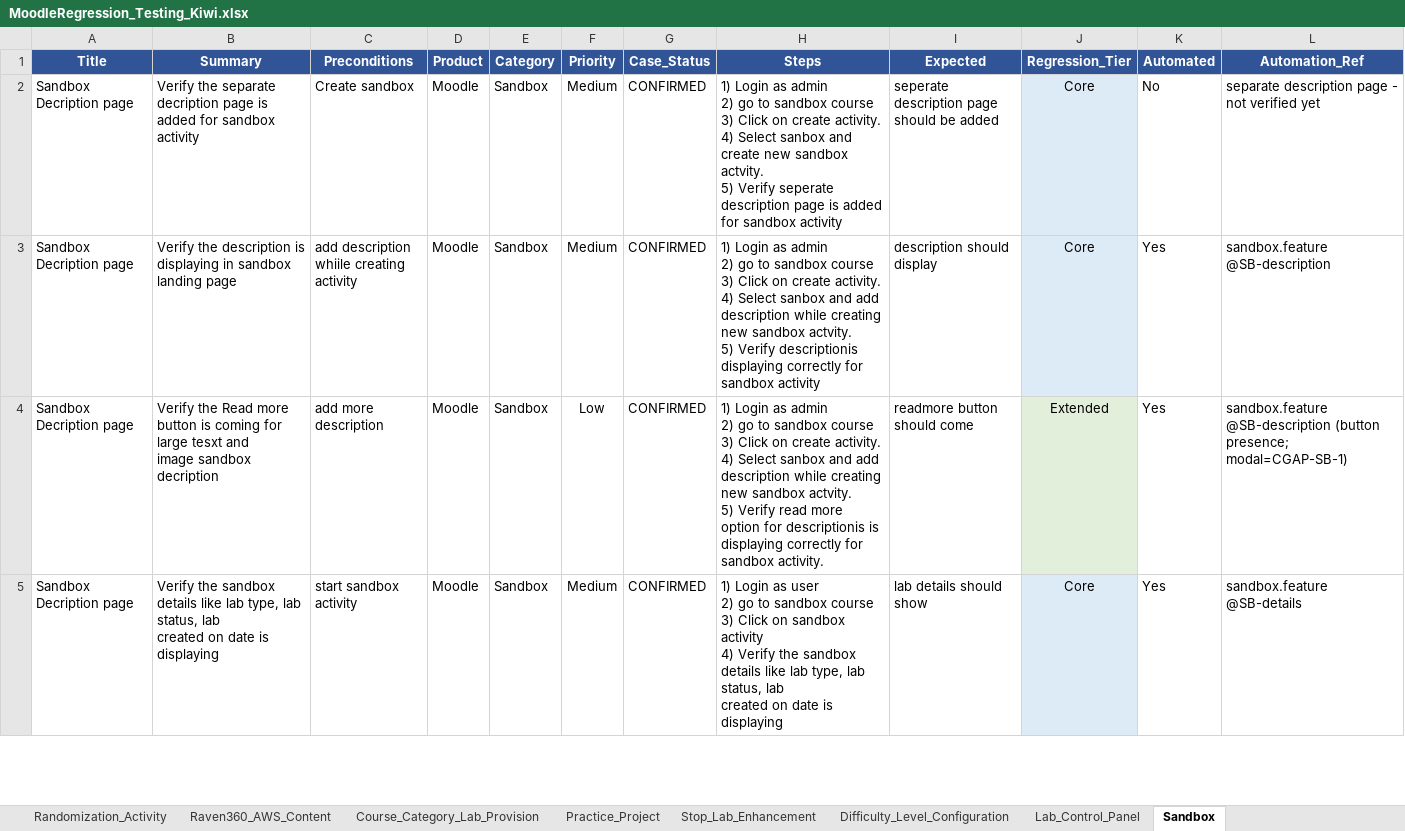
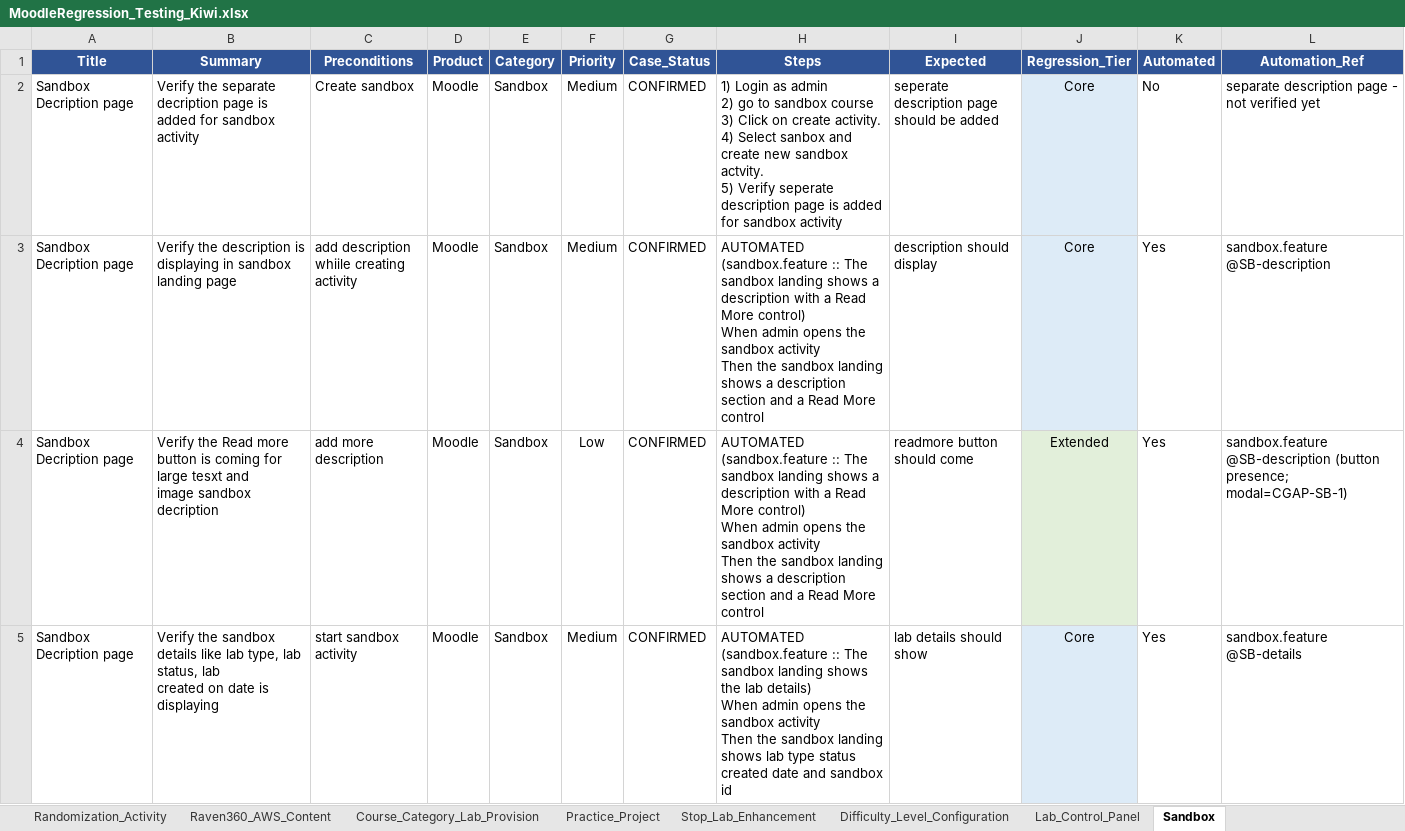
Before and after one commit to codelogin007/NuveproQA-MoodleAutomation, an Excel workbook: docs/MoodleRegression_Testing_Kiwi.xlsx, sheet Sandbox, drawn as a sheet; only a part is shown; values as stored, in another font and other column widths than the file's, no borders; ↵ is a line break in a cell; the diff covers the shown part only; the diff names each change by its address in the sheet, - before the commit and + after, or states it on an @@ line.

```diff
--- a/docs/MoodleRegression_Testing_Kiwi.xlsx (sheet Sandbox)
+++ b/docs/MoodleRegression_Testing_Kiwi.xlsx (sheet Sandbox)
-H3 (Steps): 1) Login as admin ↵ 2) go to sandbox course ↵ 3) Click on create activity. ↵ 4) Select sanbox and add description while creating new sandbox actvity. ↵ 5) Verify descriptionis displaying correctly for sandbox activity
+H3 (Steps): AUTOMATED (sandbox.feature :: The sandbox landing shows a description with a Read More control) ↵ When admin opens the sandbox activity ↵ Then the sandbox landing shows a description section and a Read More control
-H4 (Steps): 1) Login as admin ↵ 2) go to sandbox course ↵ 3) Click on create activity. ↵ 4) Select sanbox and add description while creating new sandbox actvity. ↵ 5) Verify read more option for descriptionis is displaying correctly for sandbox activity.
+H4 (Steps): AUTOMATED (sandbox.feature :: The sandbox landing shows a description with a Read More control) ↵ When admin opens the sandbox activity ↵ Then the sandbox landing shows a description section and a Read More control
-H5 (Steps): 1) Login as user ↵ 2) go to sandbox course ↵ 3) Click on sandbox activity ↵ 4) Verify the sandbox details like lab type, lab status, lab ↵ created on date is displaying
+H5 (Steps): AUTOMATED (sandbox.feature :: The sandbox landing shows the lab details) ↵ When admin opens the sandbox activity ↵ Then the sandbox landing shows lab type status created date and sandbox id
```
Also changed, not shown: 2 edited cells elsewhere in this sheet, sheet Moodle_Playground_Labs, sheet Moodle_Roles, sheet Moodle_Tags, sheet Moodle_users, sheet Moodle_Guided_Labs, sheet Moodle_Assessment_Labs, 10 more sheets, 1 other file.
